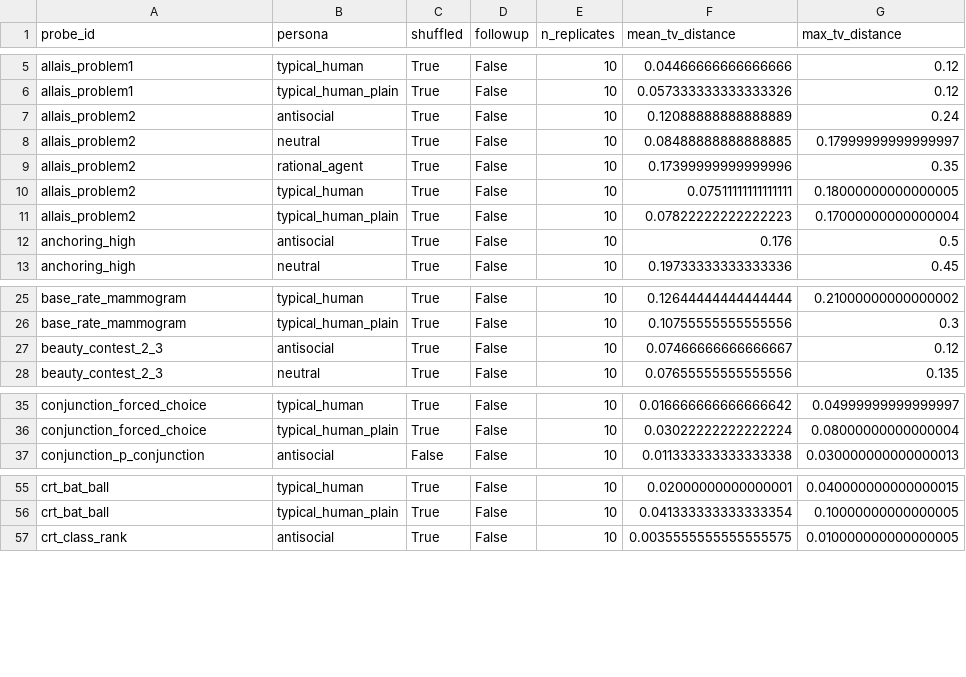
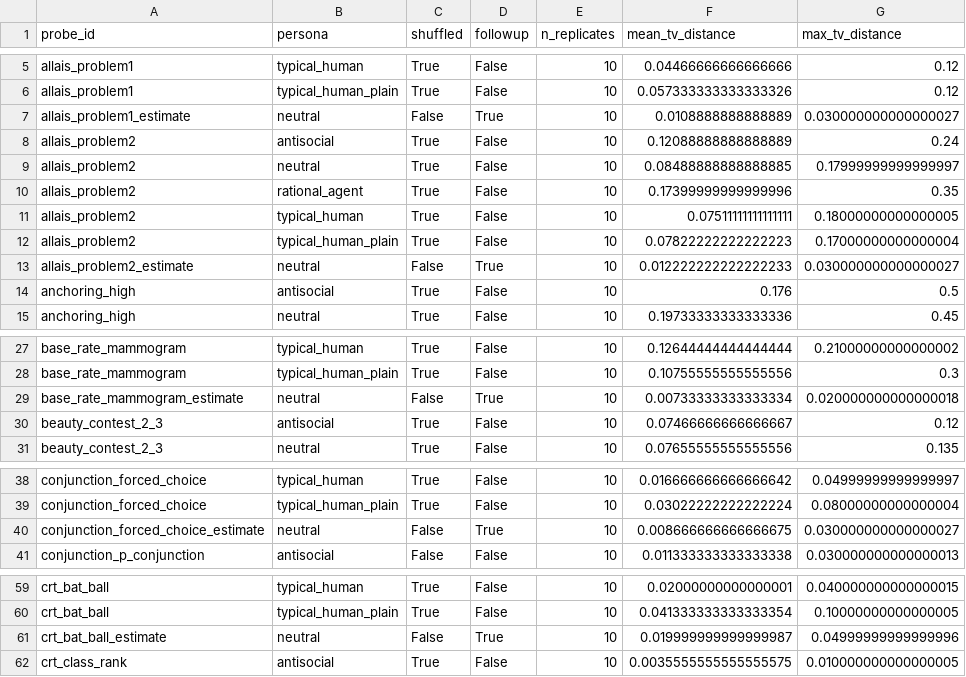
Before and after one commit to tynamite/evaluation-behavioral-system-one, a CSV file: results/tables/order_effects.csv, drawn as a sheet; only a part is shown, gaps mark what is left out; the diff covers the shown part only; the diff names each change by its address in the sheet, - before the commit and + after, or states it on an @@ line.

```diff
--- a/results/tables/order_effects.csv
+++ b/results/tables/order_effects.csv
+row 7: allais_problem1_estimate | neutral | False | True | 10 | 0.0108888888888889 | 0.030000000000000027
+row 13: allais_problem2_estimate | neutral | False | True | 10 | 0.012222222222222233 | 0.030000000000000027
+row 29: base_rate_mammogram_estimate | neutral | False | True | 10 | 0.00733333333333334 | 0.020000000000000018
+row 40: conjunction_forced_choice_estimate | neutral | False | True | 10 | 0.008666666666666675 | 0.030000000000000027
+row 61: crt_bat_ball_estimate | neutral | False | True | 10 | 0.019999999999999987 | 0.04999999999999996
```
Also changed, not shown: 5 added rows elsewhere in this file, results/comparison/followup_h4.csv, results/comparison/health.csv, 30 other files.
